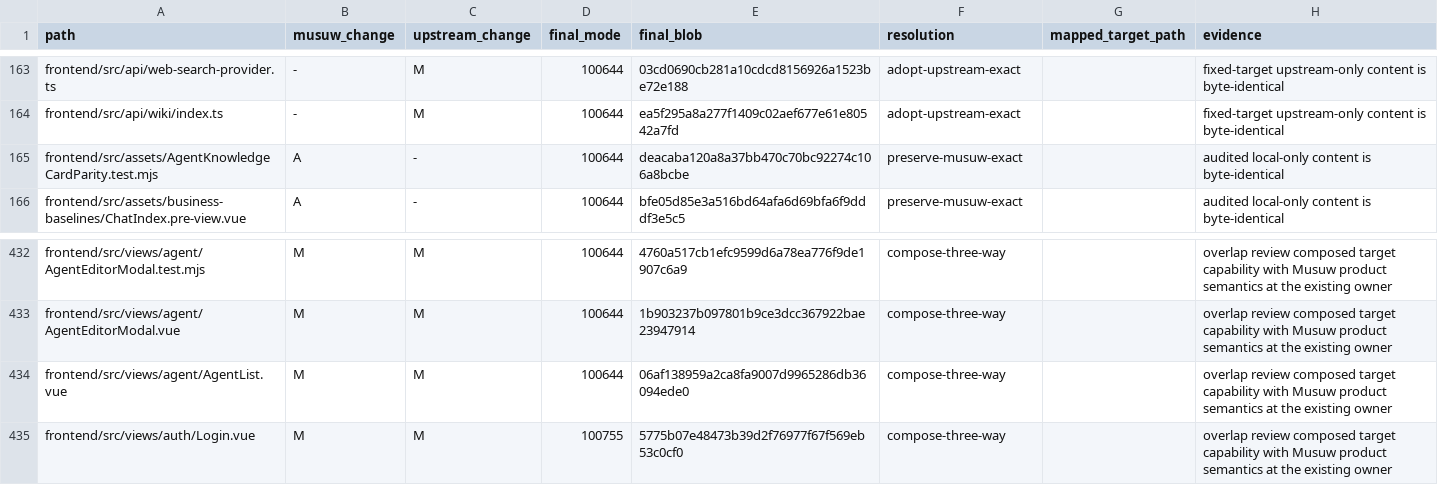
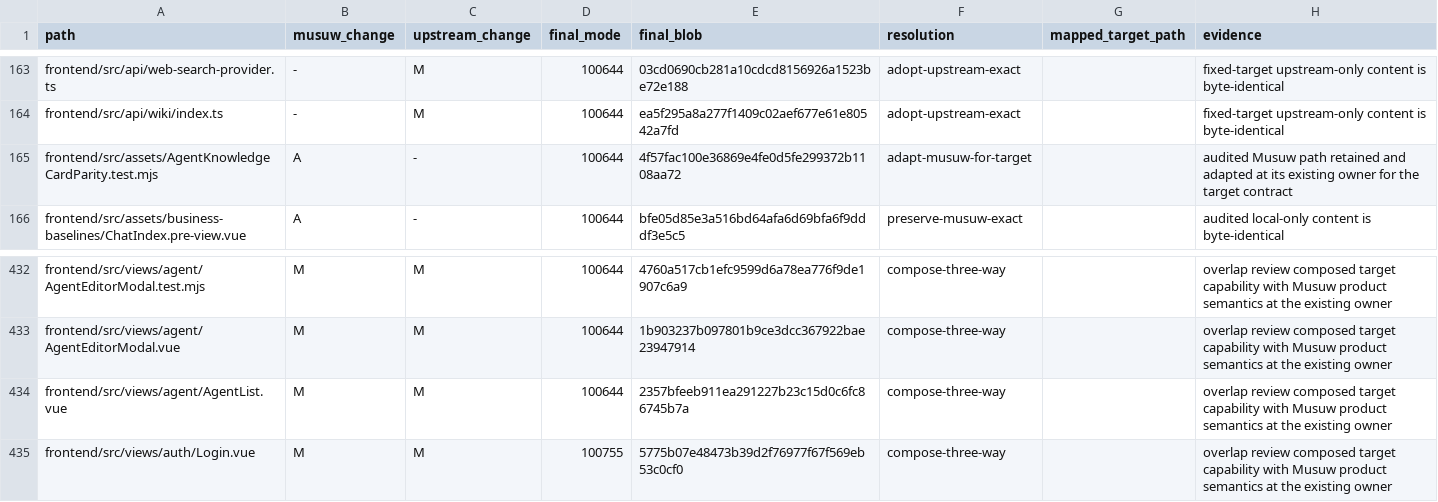
Before and after one commit to estromeglovettgen-coder/musuw, a TSV file: third_party/weknora/upgrades/81142df/resolution-ledger.tsv, drawn as a sheet; only a part is shown, gaps mark what is left out.

```diff
--- a/third_party/weknora/upgrades/81142df/resolution-ledger.tsv
+++ b/third_party/weknora/upgrades/81142df/resolution-ledger.tsv
@@ -164,3 +164,3 @@ frontend/src/api/web-search-provider.ts	-	M	100644	03cd0690cb281a10cdcd8156926a1
 frontend/src/api/wiki/index.ts	-	M	100644	ea5f295a8a277f1409c02aef677e61e80542a7fd	adopt-upstream-exact		fixed-target upstream-only content is byte-identical
-frontend/src/assets/AgentKnowledgeCardParity.test.mjs	A	-	100644	deacaba120a8a37bb470c70bc92274c106a8bcbe	preserve-musuw-exact		audited local-only content is byte-identical
+frontend/src/assets/AgentKnowledgeCardParity.test.mjs	A	-	100644	4f57fac100e36869e4fe0d5fe299372b1108aa72	adapt-musuw-for-target		audited Musuw path retained and adapted at its existing owner for the target contract
 frontend/src/assets/business-baselines/ChatIndex.pre-view.vue	A	-	100644	bfe05d85e3a516bd64afa6d69bfa6f9dddf3e5c5	preserve-musuw-exact		audited local-only content is byte-identical
@@ -433,3 +433,3 @@ frontend/src/views/agent/AgentEditorModal.test.mjs	M	M	100644	4760a517cb1efc9599
 frontend/src/views/agent/AgentEditorModal.vue	M	M	100644	1b903237b097801b9ce3dcc367922bae23947914	compose-three-way		overlap review composed target capability with Musuw product semantics at the existing owner
-frontend/src/views/agent/AgentList.vue	M	M	100644	06af138959a2ca8fa9007d9965286db36094ede0	compose-three-way		overlap review composed target capability with Musuw product semantics at the existing owner
+frontend/src/views/agent/AgentList.vue	M	M	100644	2357bfeeb911ea291227b23c15d0c6fc86745b7a	compose-three-way		overlap review composed target capability with Musuw product semantics at the existing owner
 frontend/src/views/auth/Login.vue	M	M	100755	5775b07e48473b39d2f76977f67f569eb53c0cf0	compose-three-way		overlap review composed target capability with Musuw product semantics at the existing owner
```
Also changed, not shown: 2 other files.
